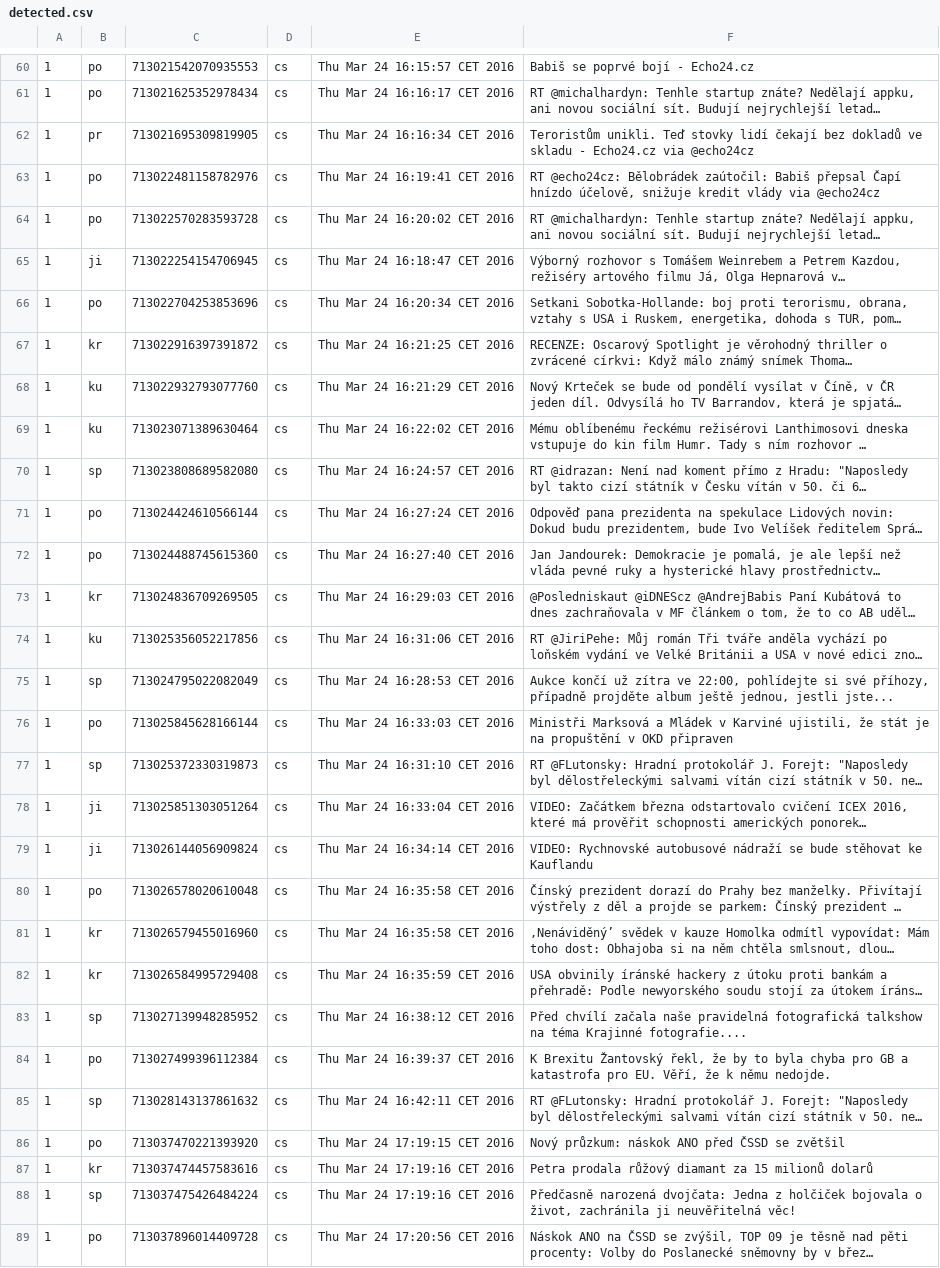
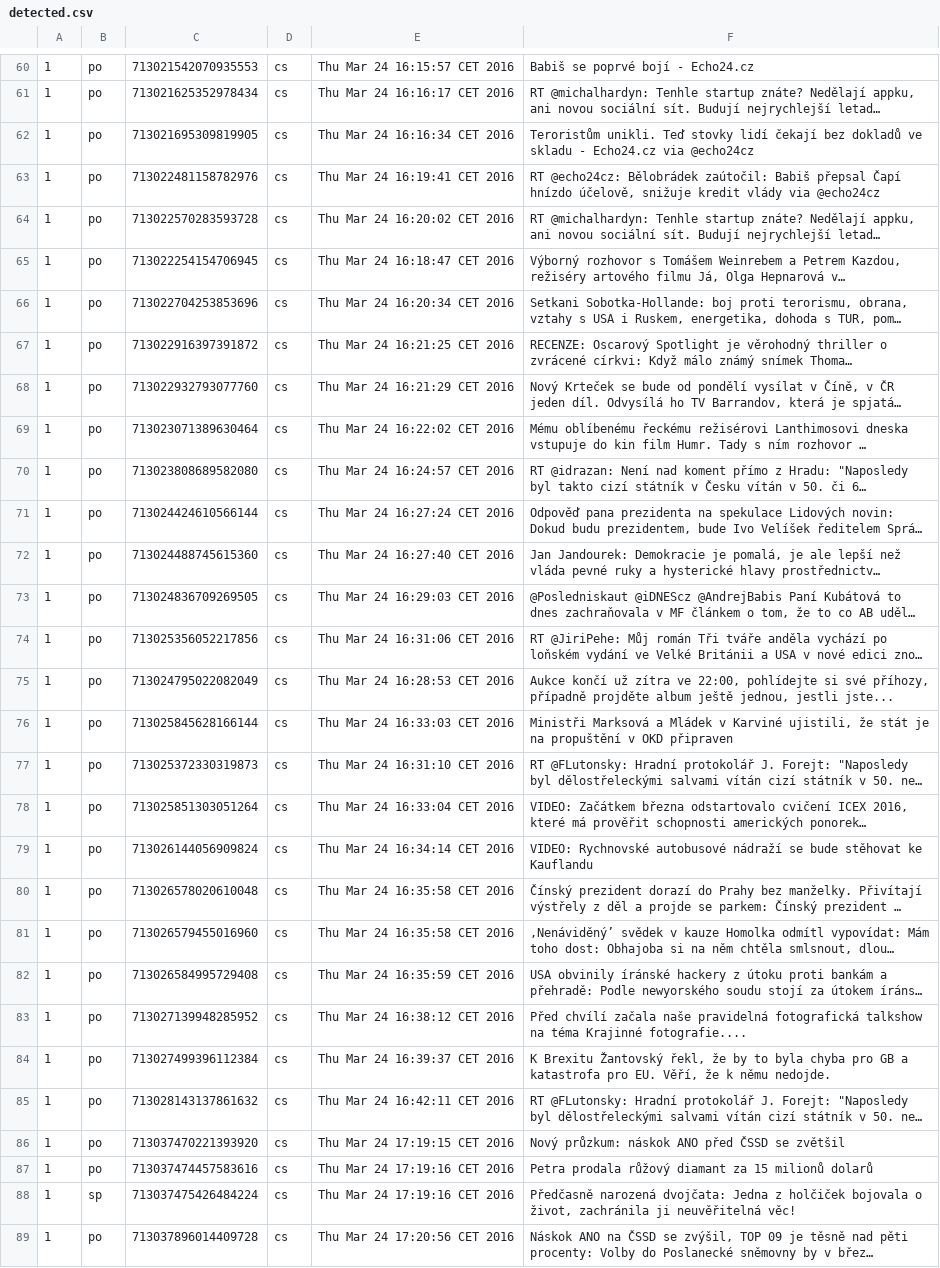
Before and after one commit to Sognus/KIV-UIR, a CSV file: detected.csv, drawn as a sheet; only a part is shown, gaps mark what is left out; long unchanged cells end in …; the diff covers the shown part only; the diff names each change by its address in the sheet, - before the commit and + after, or states it on an @@ line.

```diff
--- a/detected.csv
+++ b/detected.csv
-B62: pr
+B62: po
-B65: ji
+B65: po
-B67: kr
+B67: po
-B68:B69: ku
+B68:B69: po
-B70: sp
+B70: po
-B73: kr
+B73: po
-B74: ku
+B74: po
-B75: sp
+B75: po
-B77: sp
+B77: po
-B78:B79: ji
+B78:B79: po
-B81:B82: kr
+B81:B82: po
-B83: sp
+B83: po
-B85: sp
+B85: po
-B87: kr
+B87: po
```
Also changed, not shown: 175 edited cells elsewhere in this file, 16 other files.
